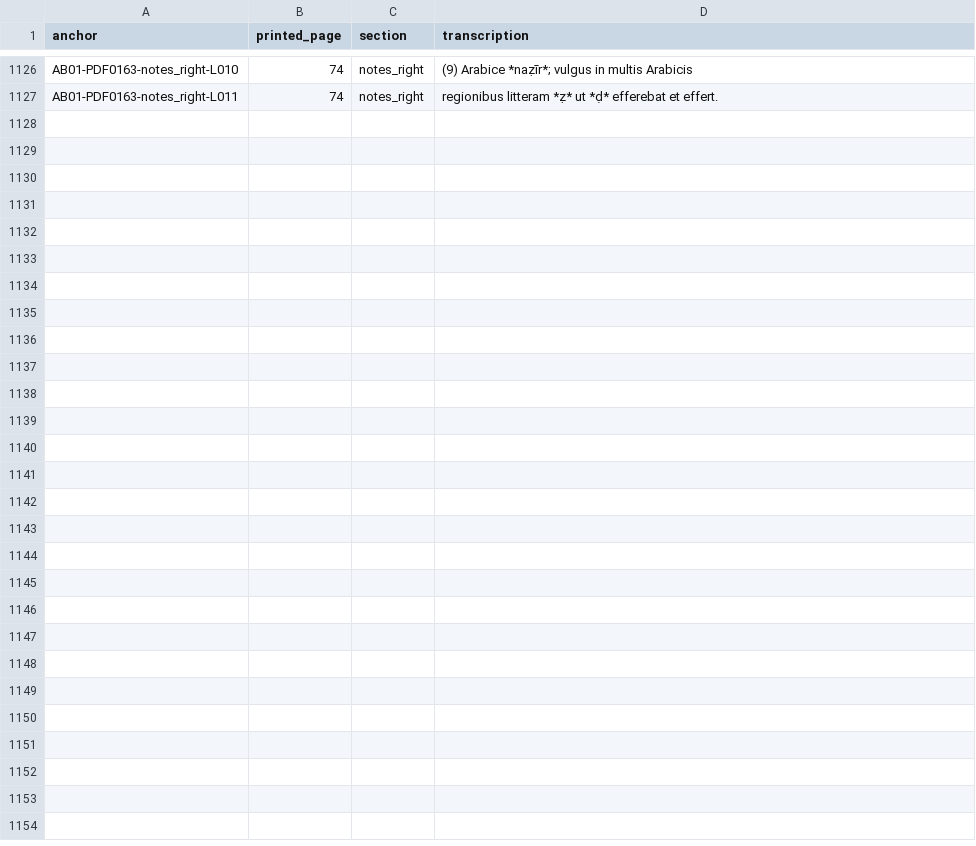
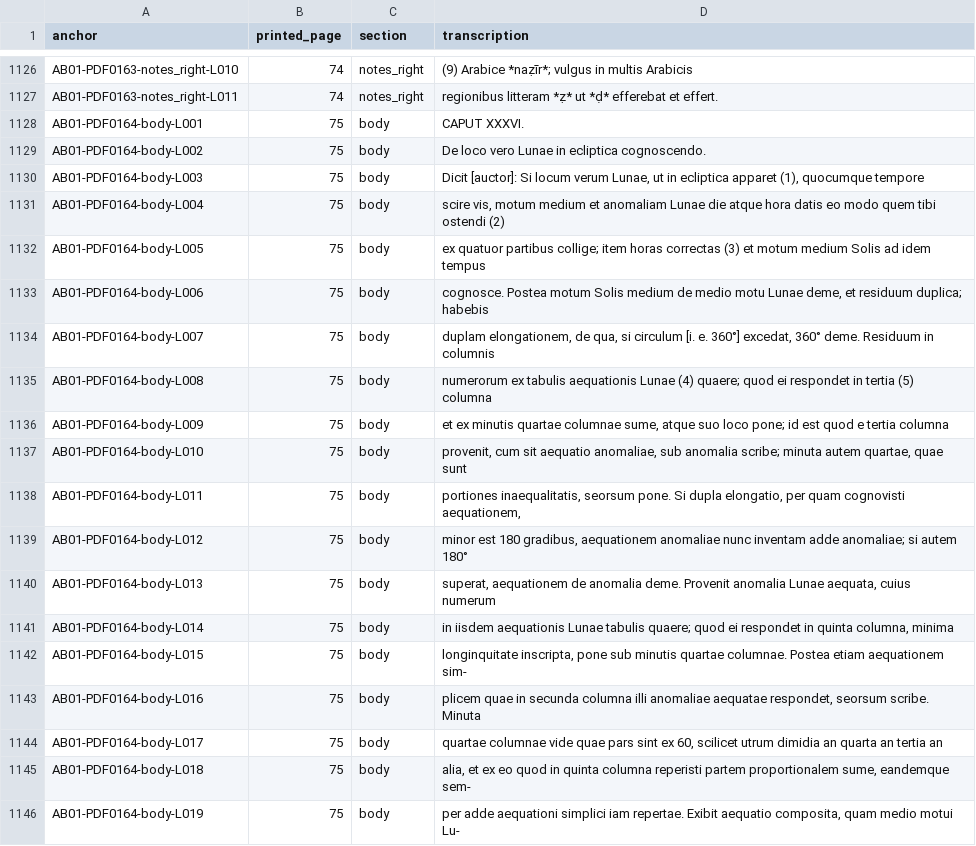
Before and after one commit to KokunoYumeto/al-battani, a TSV file: S02/versio/anchors.tsv, drawn as a sheet; only a part is shown, gaps mark what is left out; the diff covers the shown part only.

```diff
--- a/S02/versio/anchors.tsv
+++ b/S02/versio/anchors.tsv
@@ -1127 +1127,20 @@ AB01-PDF0163-notes_right-L010	74	notes_right	(9) Arabice *naẓīr*; vulgus in m
 AB01-PDF0163-notes_right-L011	74	notes_right	regionibus litteram *ẓ* ut *ḍ* efferebat et effert.
+AB01-PDF0164-body-L001	75	body	CAPUT XXXVI.
+AB01-PDF0164-body-L002	75	body	De loco vero Lunae in ecliptica cognoscendo.
+AB01-PDF0164-body-L003	75	body	Dicit [auctor]: Si locum verum Lunae, ut in ecliptica apparet (1), quocumque tempore
+AB01-PDF0164-body-L004	75	body	scire vis, motum medium et anomaliam Lunae die atque hora datis eo modo quem tibi ostendi (2)
+AB01-PDF0164-body-L005	75	body	ex quatuor partibus collige; item horas correctas (3) et motum medium Solis ad idem tempus
+AB01-PDF0164-body-L006	75	body	cognosce. Postea motum Solis medium de medio motu Lunae deme, et residuum duplica; habebis
+AB01-PDF0164-body-L007	75	body	duplam elongationem, de qua, si circulum [i. e. 360°] excedat, 360° deme. Residuum in columnis
+AB01-PDF0164-body-L008	75	body	numerorum ex tabulis aequationis Lunae (4) quaere; quod ei respondet in tertia (5) columna
+AB01-PDF0164-body-L009	75	body	et ex minutis quartae columnae sume, atque suo loco pone; id est quod e tertia columna
+AB01-PDF0164-body-L010	75	body	provenit, cum sit aequatio anomaliae, sub anomalia scribe; minuta autem quartae, quae sunt
+AB01-PDF0164-body-L011	75	body	portiones inaequalitatis, seorsum pone. Si dupla elongatio, per quam cognovisti aequationem,
+AB01-PDF0164-body-L012	75	body	minor est 180 gradibus, aequationem anomaliae nunc inventam adde anomaliae; si autem 180°
+AB01-PDF0164-body-L013	75	body	superat, aequationem de anomalia deme. Provenit anomalia Lunae aequata, cuius numerum
+AB01-PDF0164-body-L014	75	body	in iisdem aequationis Lunae tabulis quaere; quod ei respondet in quinta columna, minima
+AB01-PDF0164-body-L015	75	body	longinquitate inscripta, pone sub minutis quartae columnae. Postea etiam aequationem sim-
+AB01-PDF0164-body-L016	75	body	plicem quae in secunda columna illi anomaliae aequatae respondet, seorsum scribe. Minuta
+AB01-PDF0164-body-L017	75	body	quartae columnae vide quae pars sint ex 60, scilicet utrum dimidia an quarta an tertia an
+AB01-PDF0164-body-L018	75	body	alia, et ex eo quod in quinta columna reperisti partem proportionalem sume, eandemque sem-
+AB01-PDF0164-body-L019	75	body	per adde aequationi simplici iam repertae. Exibit aequatio composita, quam medio motui Lu-
```
Also changed, not shown: 27 added rows elsewhere in this file, 6 other files.
